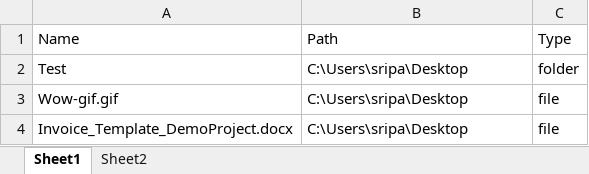
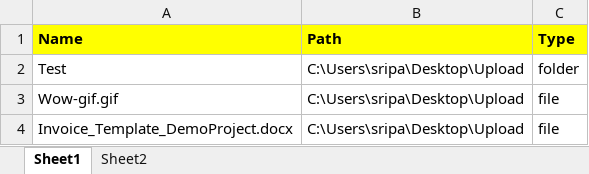
Before and after one commit to intelgicRPA/G-DriveAutomation, an Excel workbook: Upload_bot_files/master.xlsx, sheet Sheet1, drawn as a sheet; values as stored, in another font and other column widths than the file's, no borders; the diff names each change by its address in the sheet, - before the commit and + after, or states it on an @@ line.

Commit message:
update

```diff
--- a/Upload_bot_files/master.xlsx (sheet Sheet1)
+++ b/Upload_bot_files/master.xlsx (sheet Sheet1)
@@ A1:C1 fill: none → #FFFF00, bold: off → on @@
-B2:B4 (Path): C:\Users\sripa\Desktop
+B2:B4 (Path): C:\Users\sripa\Desktop\Upload
```
